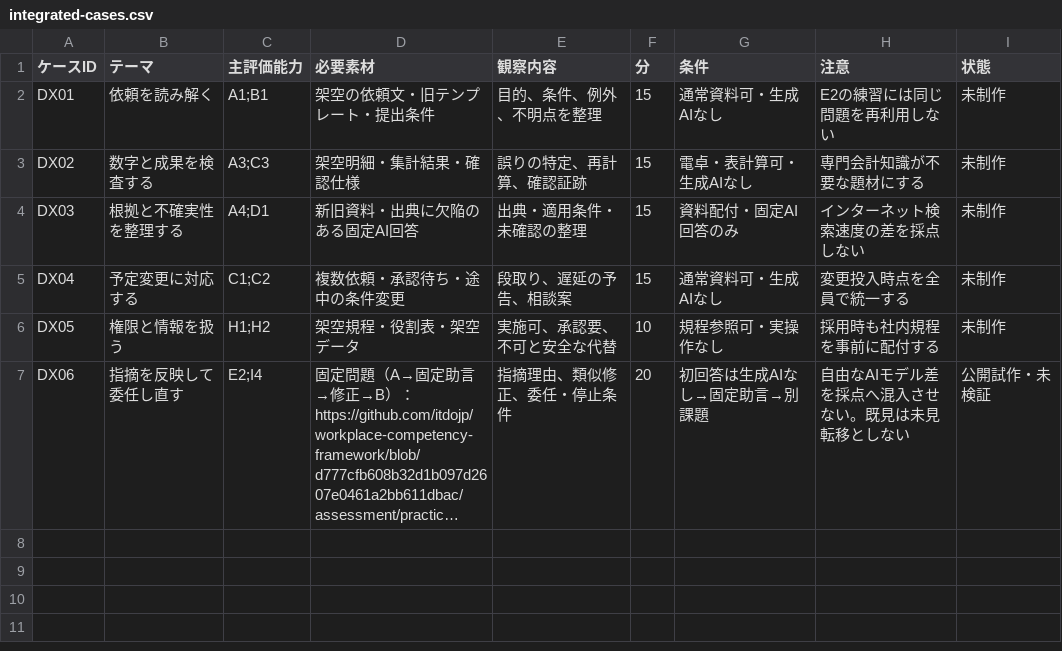
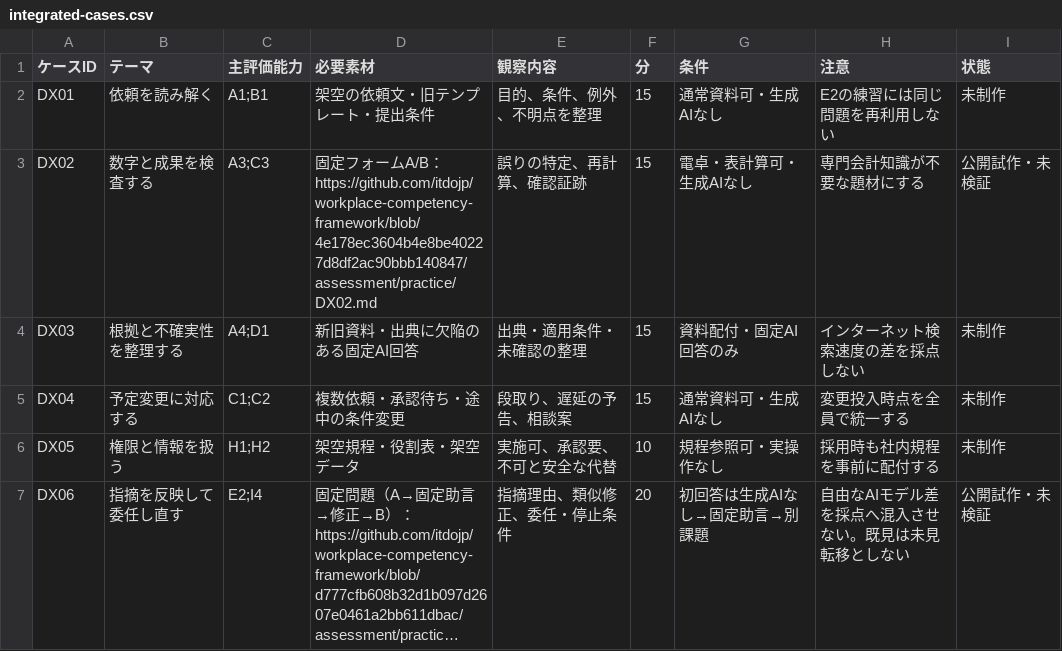
Before and after one commit to itdojp/workplace-competency-framework, a CSV file: assessment/design/integrated-cases.csv, drawn as a sheet; long unchanged cells end in ….

```diff
--- a/assessment/design/integrated-cases.csv
+++ b/assessment/design/integrated-cases.csv
@@ -2,3 +2,3 @@
 DX01,依頼を読み解く,A1;B1,架空の依頼文・旧テンプレート・提出条件,目的、条件、例外、不明点を整理,15,通常資料可・生成AIなし,E2の練習には同じ問題を再利用しない,未制作
-DX02,数字と成果を検査する,A3;C3,架空明細・集計結果・確認仕様,誤りの特定、再計算、確認証跡,15,電卓・表計算可・生成AIなし,専門会計知識が不要な題材にする,未制作
+DX02,数字と成果を検査する,A3;C3,固定フォームA/B： https://github.com/itdojp/workplace-competency-framework/blob/4e178ec3604b4e8be40227d8df2ac90bbb140847/assessment/practice/DX02.md,誤りの特定、再計算、確認証跡,15,電卓・表計算可・生成AIなし,専門会計知識が不要な題材にする,公開試作・未検証
 DX03,根拠と不確実性を整理する,A4;D1,新旧資料・出典に欠陥のある固定AI回答,出典・適用条件・未確認の整理,15,資料配付・固定AI回答のみ,インターネット検索速度の差を採点しない,未制作
```
Also changed, not shown: learning/work-designs.csv, 5 other files.
